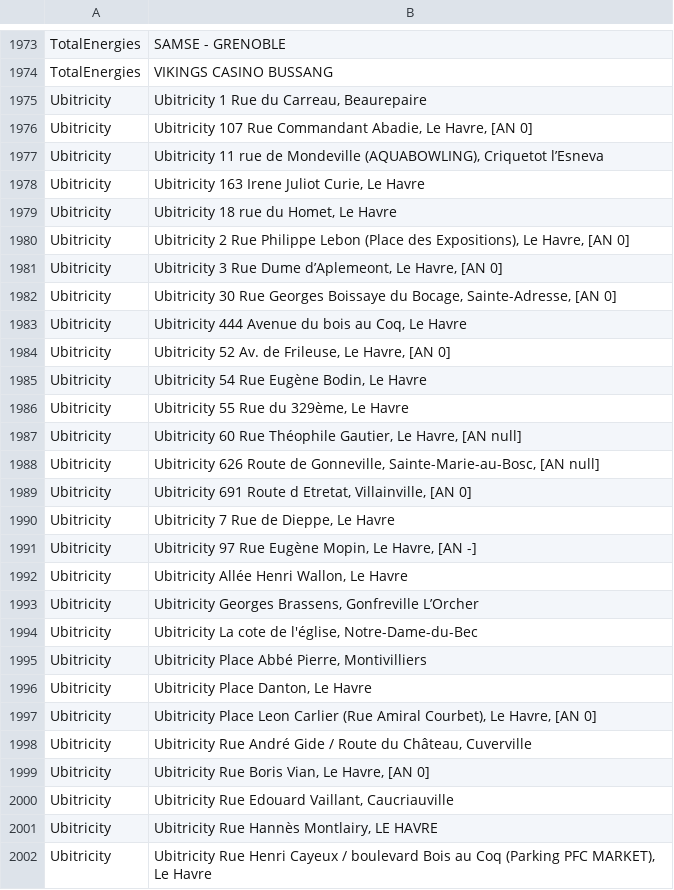
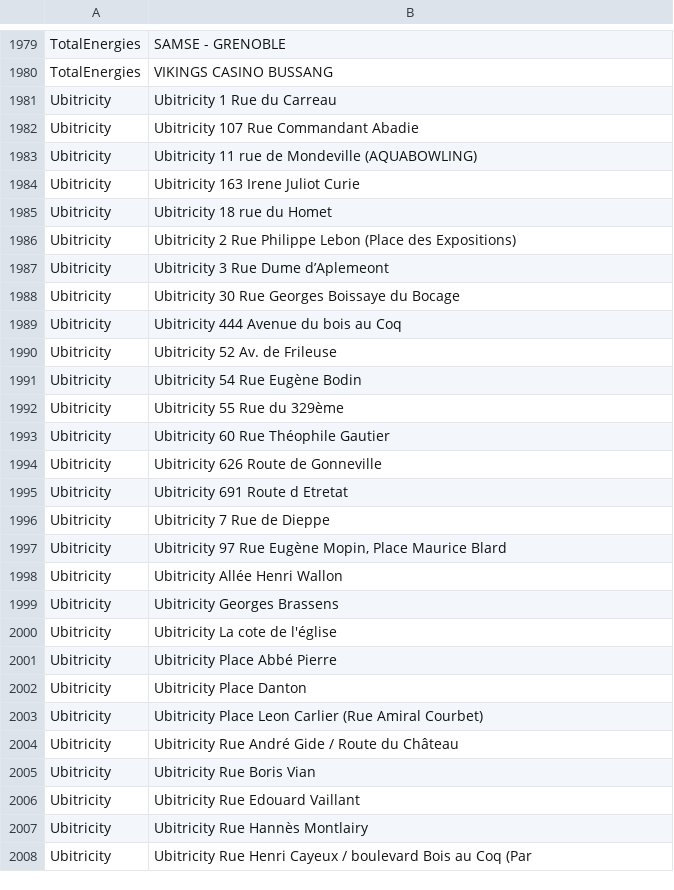
Before and after one commit to Jungle-Bus/ref-EU-EVSE, a CSV file: opendata_networks.csv, drawn as a sheet; only a part is shown, gaps mark what is left out; the diff covers the shown part only.

```diff
--- a/opendata_networks.csv
+++ b/opendata_networks.csv
@@ -1974,29 +1980,29 @@ TotalEnergies, SAMSE - GRENOBLE
 TotalEnergies, VIKINGS CASINO BUSSANG
-Ubitricity,"Ubitricity 1 Rue du Carreau, Beaurepaire"
-Ubitricity,"Ubitricity 107 Rue Commandant Abadie, Le Havre, [AN 0]"
-Ubitricity,"Ubitricity 11 rue de Mondeville (AQUABOWLING), Criquetot l’Esneva"
-Ubitricity,"Ubitricity 163 Irene Juliot Curie, Le Havre"
-Ubitricity,"Ubitricity 18 rue du Homet, Le Havre"
-Ubitricity,"Ubitricity 2 Rue Philippe Lebon (Place des Expositions), Le Havre, [AN 0]"
-Ubitricity,"Ubitricity 3 Rue Dume d’Aplemeont, Le Havre, [AN 0]"
-Ubitricity,"Ubitricity 30 Rue Georges Boissaye du Bocage, Sainte-Adresse, [AN 0]"
-Ubitricity,"Ubitricity 444 Avenue du bois au Coq, Le Havre"
-Ubitricity,"Ubitricity 52 Av. de Frileuse, Le Havre, [AN 0]"
-Ubitricity,"Ubitricity 54 Rue Eugène Bodin, Le Havre"
-Ubitricity,"Ubitricity 55 Rue du 329ème, Le Havre"
-Ubitricity,"Ubitricity 60 Rue Théophile Gautier, Le Havre, [AN null]"
-Ubitricity,"Ubitricity 626 Route de Gonneville, Sainte-Marie-au-Bosc, [AN null]"
-Ubitricity,"Ubitricity 691 Route d Etretat, Villainville, [AN 0]"
-Ubitricity,"Ubitricity 7 Rue de Dieppe, Le Havre"
-Ubitricity,"Ubitricity 97 Rue Eugène Mopin, Le Havre, [AN -]"
-Ubitricity,"Ubitricity Allée Henri Wallon, Le Havre"
-Ubitricity,"Ubitricity Georges Brassens, Gonfreville L’Orcher"
-Ubitricity,"Ubitricity La cote de l'église, Notre-Dame-du-Bec"
-Ubitricity,"Ubitricity Place Abbé Pierre, Montivilliers"
-Ubitricity,"Ubitricity Place Danton, Le Havre"
-Ubitricity,"Ubitricity Place Leon Carlier (Rue Amiral Courbet), Le Havre, [AN 0]"
-Ubitricity,"Ubitricity Rue André Gide / Route du Château, Cuverville"
-Ubitricity,"Ubitricity Rue Boris Vian, Le Havre, [AN 0]"
-Ubitricity,"Ubitricity Rue Edouard Vaillant, Caucriauville"
-Ubitricity,"Ubitricity Rue Hannès Montlairy, LE HAVRE"
-Ubitricity,"Ubitricity Rue Henri Cayeux / boulevard Bois au Coq (Parking PFC MARKET), Le Havre"
+Ubitricity,Ubitricity 1 Rue du Carreau
+Ubitricity,Ubitricity 107 Rue Commandant Abadie
+Ubitricity,Ubitricity 11 rue de Mondeville (AQUABOWLING)
+Ubitricity,Ubitricity 163 Irene Juliot Curie
+Ubitricity,Ubitricity 18 rue du Homet
+Ubitricity,Ubitricity 2 Rue Philippe Lebon (Place des Expositions)
+Ubitricity,Ubitricity 3 Rue Dume d’Aplemeont
+Ubitricity,Ubitricity 30 Rue Georges Boissaye du Bocage
+Ubitricity,Ubitricity 444 Avenue du bois au Coq
+Ubitricity,Ubitricity 52 Av. de Frileuse
+Ubitricity,Ubitricity 54 Rue Eugène Bodin
+Ubitricity,Ubitricity 55 Rue du 329ème
+Ubitricity,Ubitricity 60 Rue Théophile Gautier
+Ubitricity,Ubitricity 626 Route de Gonneville
+Ubitricity,Ubitricity 691 Route d Etretat
+Ubitricity,Ubitricity 7 Rue de Dieppe
+Ubitricity,"Ubitricity 97 Rue Eugène Mopin, Place Maurice Blard"
+Ubitricity,Ubitricity Allée Henri Wallon
+Ubitricity,Ubitricity Georges Brassens
+Ubitricity,Ubitricity La cote de l'église
+Ubitricity,Ubitricity Place Abbé Pierre
+Ubitricity,Ubitricity Place Danton
+Ubitricity,Ubitricity Place Leon Carlier (Rue Amiral Courbet)
+Ubitricity,Ubitricity Rue André Gide / Route du Château
+Ubitricity,Ubitricity Rue Boris Vian
+Ubitricity,Ubitricity Rue Edouard Vaillant
+Ubitricity,Ubitricity Rue Hannès Montlairy
+Ubitricity,Ubitricity Rue Henri Cayeux / boulevard Bois au Coq (Par
```
Also changed, not shown: 7 added rows, 3 removed rows and 7 edited cells elsewhere in this file.
